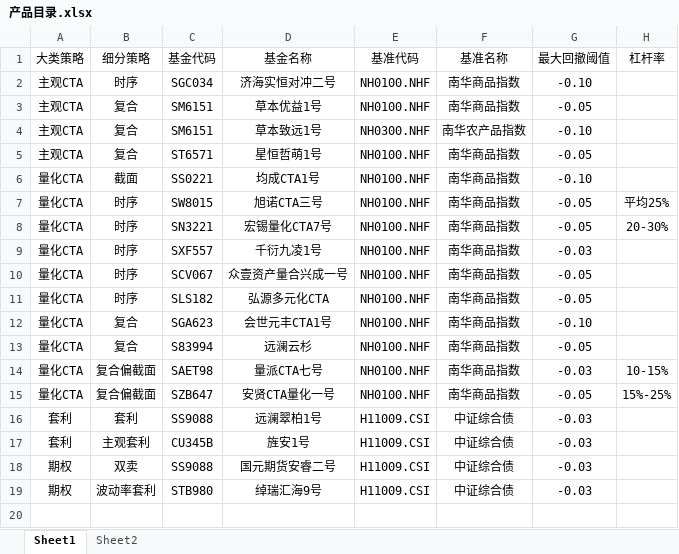
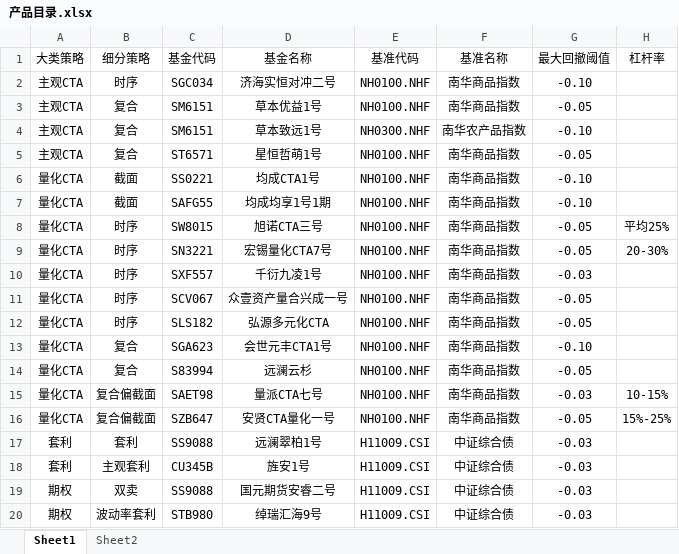
Before and after one commit to Slow-birds/Private_nav_research, an Excel workbook: 产品目录.xlsx, sheet Sheet1, drawn as a sheet; values as stored, in another font and other column widths than the file's, no borders; the diff names each change by its address in the sheet, - before the commit and + after, or states it on an @@ line.

```diff
--- a/产品目录.xlsx (sheet Sheet1)
+++ b/产品目录.xlsx (sheet Sheet1)
+row 7: 量化CTA | 截面 | SAFG55 | 均成均享1号1期 | NH0100.NHF | 南华商品指数 | -0.10
```
Also changed, not shown: data.xlsx, 25 other files.
